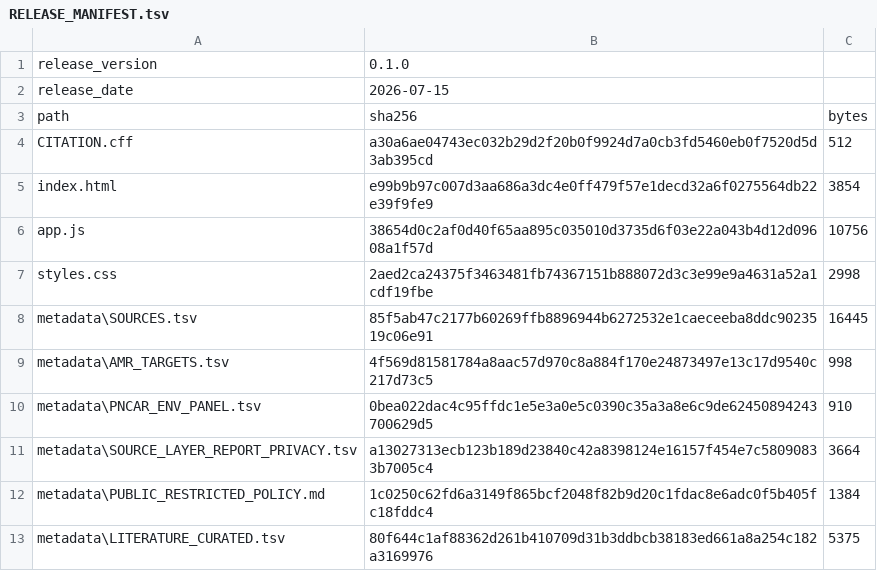
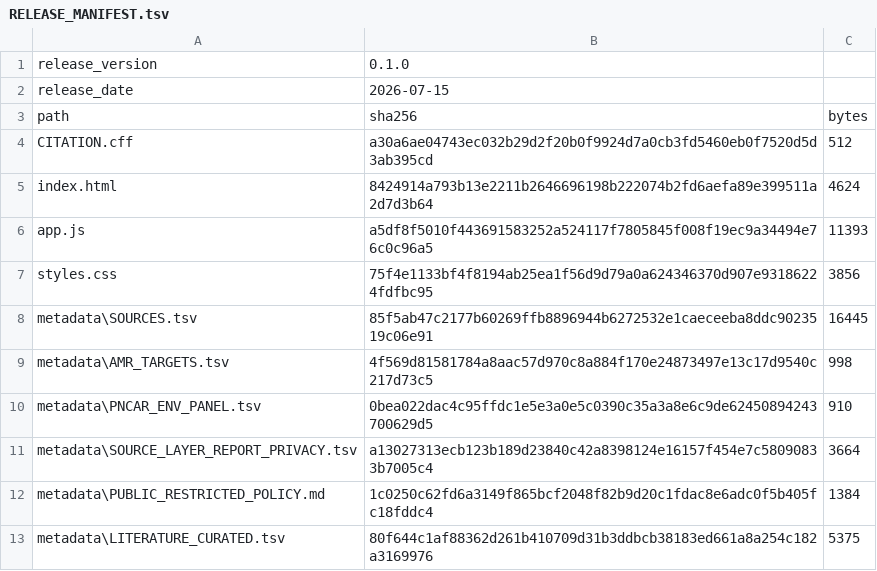
Before and after one commit to aguaraglia/sardinia-one-health-amr-atlas, a TSV file: metadata/RELEASE_MANIFEST.tsv, drawn as a sheet; only a part is shown.

Commit message:
Add public AMR literature table

```diff
--- a/metadata/RELEASE_MANIFEST.tsv
+++ b/metadata/RELEASE_MANIFEST.tsv
@@ -4,5 +4,5 @@ path	sha256	bytes
 CITATION.cff	a30a6ae04743ec032b29d2f20b0f9924d7a0cb3fd5460eb0f7520d5d3ab395cd	512
-index.html	e99b9b97c007d3aa686a3dc4e0ff479f57e1decd32a6f0275564db22e39f9fe9	3854
-app.js	38654d0c2af0d40f65aa895c035010d3735d6f03e22a043b4d12d09608a1f57d	10756
-styles.css	2aed2ca24375f3463481fb74367151b888072d3c3e99e9a4631a52a1cdf19fbe	2998
+index.html	8424914a793b13e2211b2646696198b222074b2fd6aefa89e399511a2d7d3b64	4624
+app.js	a5df8f5010f443691583252a524117f7805845f008f19ec9a34494e76c0c96a5	11393
+styles.css	75f4e1133bf4f8194ab25ea1f56d9d79a0a624346370d907e93186224fdfbc95	3856
 metadata\SOURCES.tsv	85f5ab47c2177b60269ffb8896944b6272532e1caeceeba8ddc9023519c06e91	16445
```
Also changed, not shown: 6 other files.
